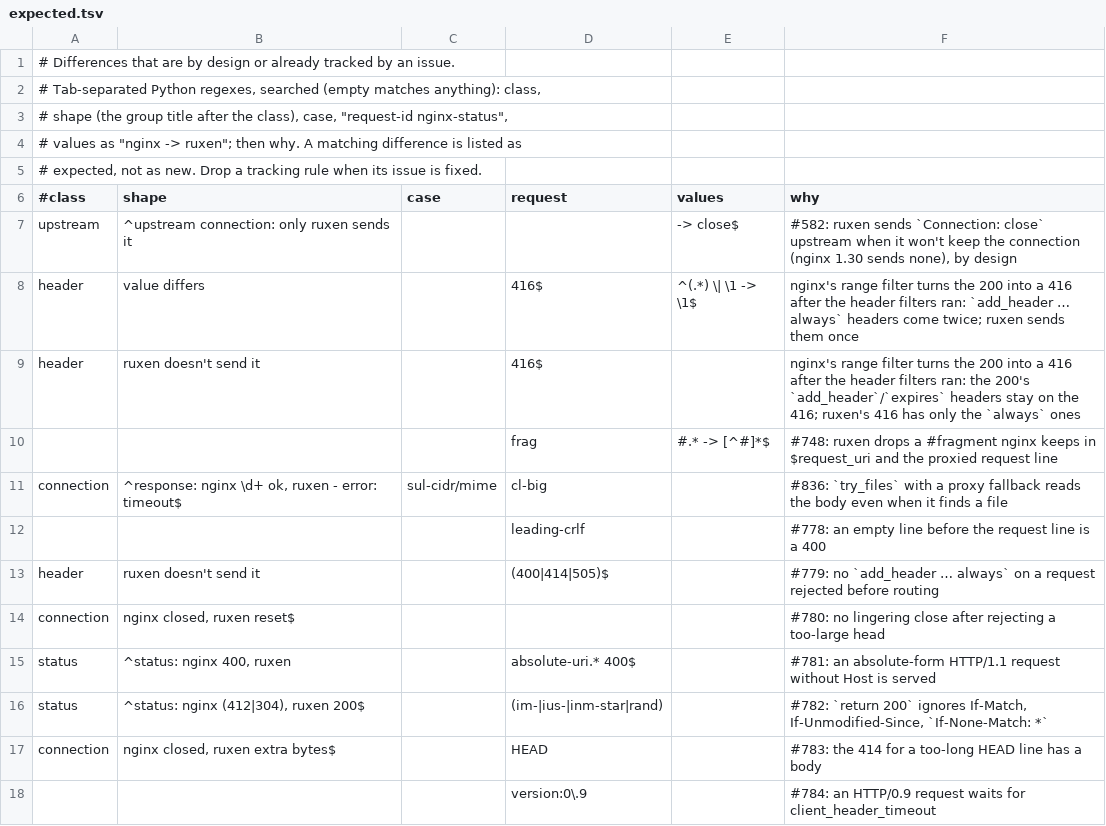
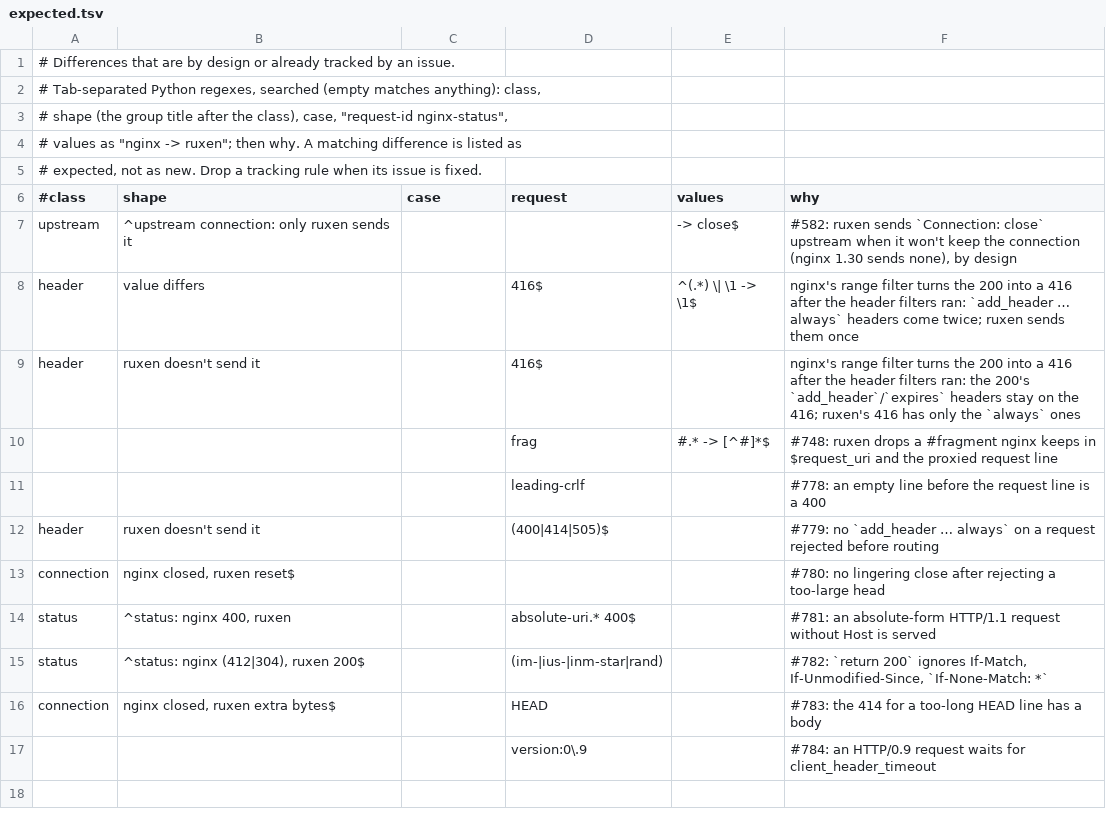
Before and after one commit to gvozdetsky/ruxen, a TSV file: scripts/difftest/expected.tsv, drawn as a sheet.

Commit message:
http: serve a file try_files finds before reading the body
A static location whose try_files or index may lead to a proxy read
the body before routing, though a found file is served without it.
Such a location now gets the pass before the read (#855) too: a file
found is the answer and the body is discarded; a fallback that
proxies stops the pass and the body is read as before.

Closes #836

```diff
--- a/scripts/difftest/expected.tsv
+++ b/scripts/difftest/expected.tsv
@@ -10,3 +10,2 @@ header	ruxen doesn't send it		 416$		nginx's range filter turns the 200 into a 4
 			frag	#.* -> [^#]*$	#748: ruxen drops a #fragment nginx keeps in $request_uri and the proxied request line
-connection	^response: nginx \d+ ok, ruxen - error: timeout$	sul-cidr/mime	cl-big		#836: `try_files` with a proxy fallback reads the body even when it finds a file
 			leading-crlf		#778: an empty line before the request line is a 400
```
Also changed, not shown: 4 other files.
